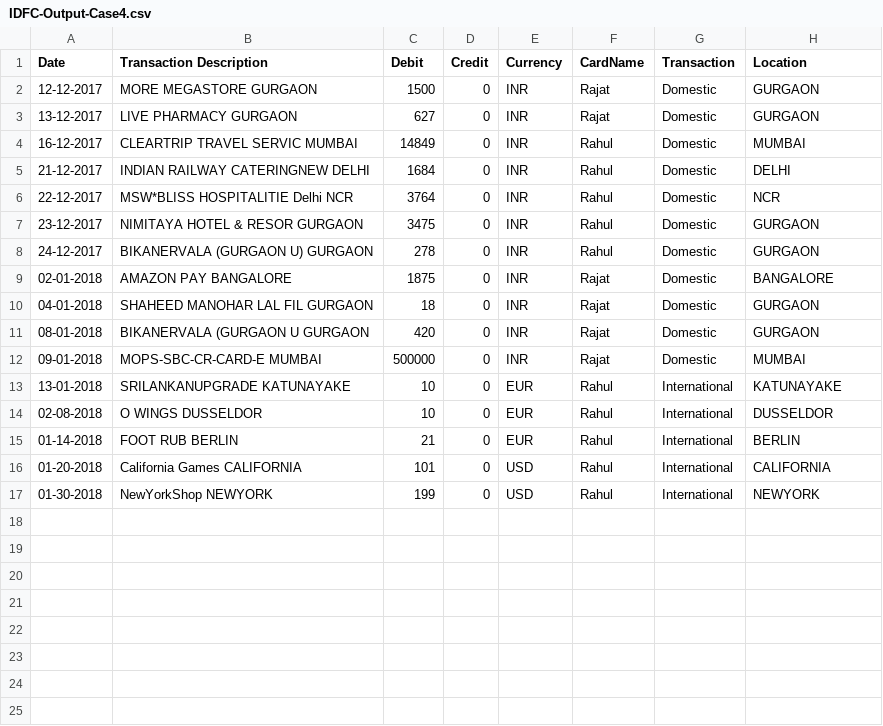
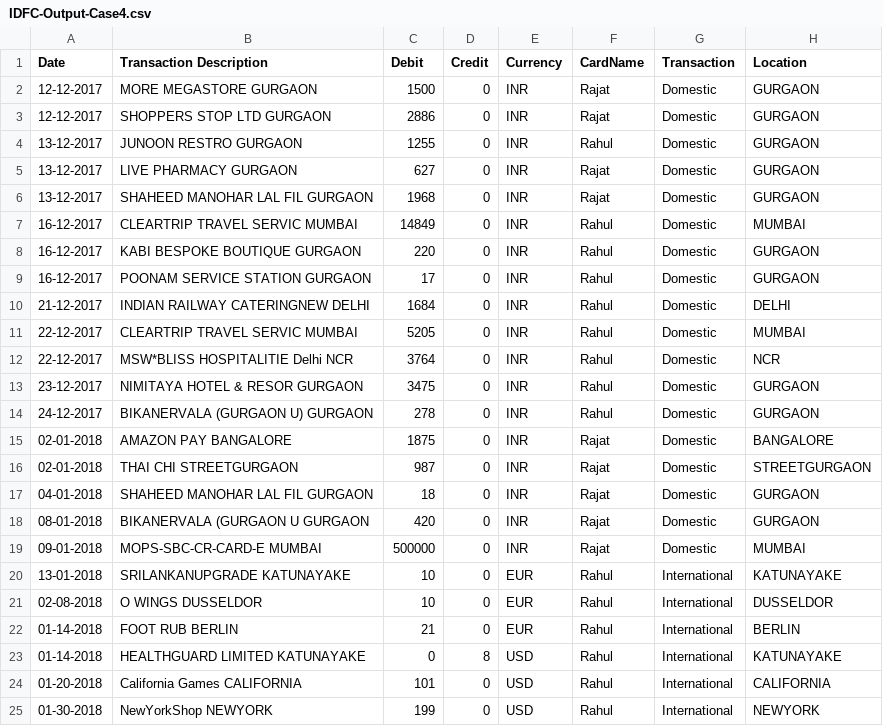
Before and after one commit to rishabhsxn/Competitive_Programming, a CSV file: Coding_Challenges/oneBanc_ProblemStmnt_Aug2020/output_files/IDFC-Output-Case4.csv, drawn as a sheet.

Commit message:
New Output files

```diff
--- a/Coding_Challenges/oneBanc_ProblemStmnt_Aug2020/output_files/IDFC-Output-Case4.csv
+++ b/Coding_Challenges/oneBanc_ProblemStmnt_Aug2020/output_files/IDFC-Output-Case4.csv
@@ -2,5 +2,11 @@ Date,Transaction Description,Debit,Credit,Currency,CardName,Transaction,Location
 12-12-2017,MORE MEGASTORE GURGAON            ,1500,0,INR,Rajat,Domestic,GURGAON
+12-12-2017,SHOPPERS STOP LTD GURGAON         ,2886,0,INR,Rajat,Domestic,GURGAON
+13-12-2017,JUNOON RESTRO GURGAON             ,1255,0,INR,Rahul,Domestic,GURGAON
 13-12-2017,LIVE PHARMACY GURGAON             ,627,0,INR,Rajat,Domestic,GURGAON
+13-12-2017,SHAHEED MANOHAR LAL FIL  GURGAON  ,1968,0,INR,Rajat,Domestic,GURGAON
 16-12-2017,CLEARTRIP TRAVEL SERVIC MUMBAI     ,14849,0,INR,Rahul,Domestic,MUMBAI
+16-12-2017,KABI BESPOKE BOUTIQUE GURGAON     ,220,0,INR,Rahul,Domestic,GURGAON
+16-12-2017,POONAM SERVICE STATION GURGAON    ,17,0,INR,Rahul,Domestic,GURGAON
 21-12-2017,INDIAN RAILWAY CATERINGNEW DELHI  ,1684,0,INR,Rahul,Domestic,DELHI
+22-12-2017,CLEARTRIP TRAVEL SERVIC MUMBAI     ,5205,0,INR,Rahul,Domestic,MUMBAI
 22-12-2017,MSW*BLISS HOSPITALITIE Delhi NCR  ,3764,0,INR,Rahul,Domestic,NCR
@@ -9,2 +15,3 @@ Date,Transaction Description,Debit,Credit,Currency,CardName,Transaction,Location
 02-01-2018,AMAZON PAY BANGALORE              ,1875,0,INR,Rajat,Domestic,BANGALORE
+02-01-2018,THAI CHI STREETGURGAON            ,987,0,INR,Rajat,Domestic,STREETGURGAON
 04-01-2018,SHAHEED MANOHAR LAL FIL GURGAON   ,18,0,INR,Rajat,Domestic,GURGAON
@@ -15,2 +22,3 @@ Date,Transaction Description,Debit,Credit,Currency,CardName,Transaction,Location
 01-14-2018,FOOT RUB BERLIN                     ,21,0,EUR,Rahul,International,BERLIN
+01-14-2018,HEALTHGUARD LIMITED KATUNAYAKE      ,0,8,USD,Rahul,International,KATUNAYAKE
 01-20-2018,California Games CALIFORNIA         ,101,0,USD,Rahul,International,CALIFORNIA
```
Also changed, not shown: Coding_Challenges/oneBanc_ProblemStmnt_Aug2020/output_files/Axis-Output-Case3.csv, Coding_Challenges/oneBanc_ProblemStmnt_Aug2020/output_files/HDFC-Output-Case1.csv, 1 other file.
